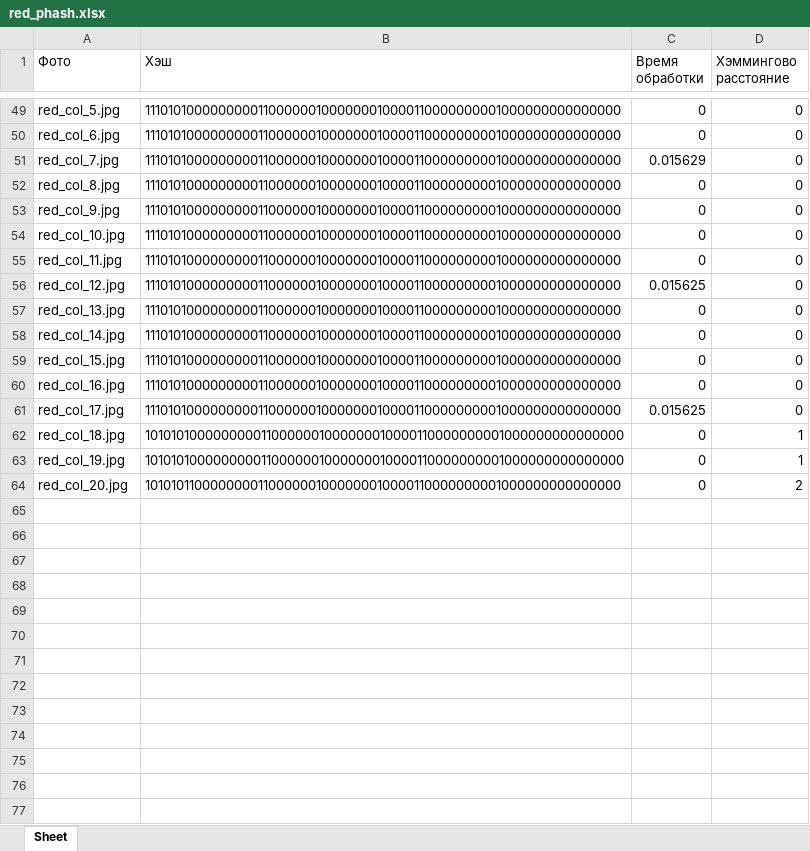
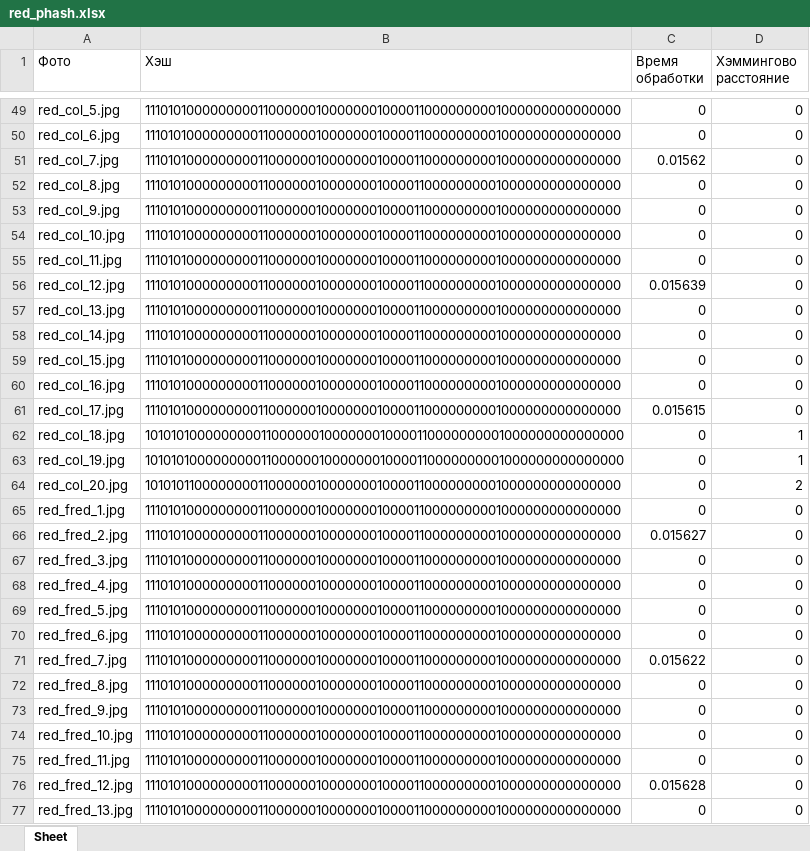
Before and after one commit to Risha-a/SiAKOD_project_Perceptual_Hash, an Excel workbook: хэши (черн, крас, бел)/red_phash.xlsx, sheet Sheet, drawn as a sheet; only a part is shown, gaps mark what is left out; values as stored, in another font and other column widths than the file's, no borders; the diff covers the shown part only; the diff names each change by its address in the sheet, - before the commit and + after, or states it on an @@ line.

```diff
--- a/хэши (черн, крас, бел)/red_phash.xlsx (sheet Sheet)
+++ b/хэши (черн, крас, бел)/red_phash.xlsx (sheet Sheet)
-C51 (Время обработки): 0.015629
+C51 (Время обработки): 0.01562
-C56 (Время обработки): 0.015625
+C56 (Время обработки): 0.015639
-C61 (Время обработки): 0.015625
+C61 (Время обработки): 0.015615
+row 65: red_fred_1.jpg | 1110101000000000110000001000000010000110000000001000000000000000 | 0 | 0
+row 66: red_fred_2.jpg | 1110101000000000110000001000000010000110000000001000000000000000 | 0.015627 | 0
+row 67: red_fred_3.jpg | 1110101000000000110000001000000010000110000000001000000000000000 | 0 | 0
+row 68: red_fred_4.jpg | 1110101000000000110000001000000010000110000000001000000000000000 | 0 | 0
+row 69: red_fred_5.jpg | 1110101000000000110000001000000010000110000000001000000000000000 | 0 | 0
+row 70: red_fred_6.jpg | 1110101000000000110000001000000010000110000000001000000000000000 | 0 | 0
+row 71: red_fred_7.jpg | 1110101000000000110000001000000010000110000000001000000000000000 | 0.015622 | 0
+row 72: red_fred_8.jpg | 1110101000000000110000001000000010000110000000001000000000000000 | 0 | 0
+row 73: red_fred_9.jpg | 1110101000000000110000001000000010000110000000001000000000000000 | 0 | 0
+row 74: red_fred_10.jpg | 1110101000000000110000001000000010000110000000001000000000000000 | 0 | 0
+row 75: red_fred_11.jpg | 1110101000000000110000001000000010000110000000001000000000000000 | 0 | 0
+row 76: red_fred_12.jpg | 1110101000000000110000001000000010000110000000001000000000000000 | 0.015628 | 0
+row 77: red_fred_13.jpg | 1110101000000000110000001000000010000110000000001000000000000000 | 0 | 0
```
Also changed, not shown: 7 added rows and 8 edited cells elsewhere in this sheet, hashing_final.xlsx, хэши (черн, крас, бел)/black_ahash.xlsx, 14 other files.
